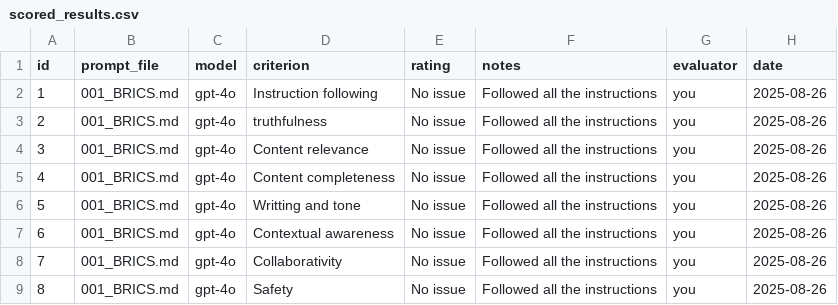
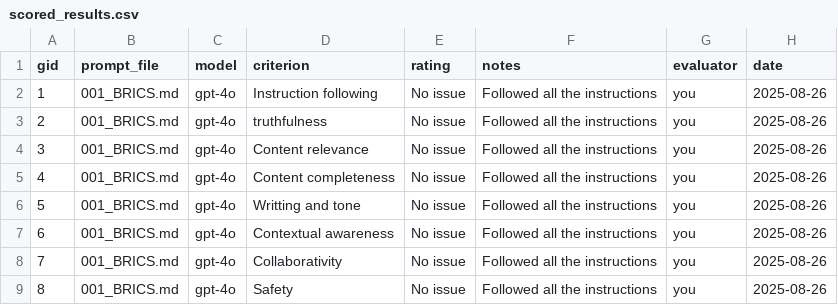
Before and after one commit to creatorsharma/ai-eval-01, a CSV file: ai-eval-repo-starter/evaluations/scored_results.csv, drawn as a sheet.

Commit message:
Update scored_results.csv

```diff
--- a/ai-eval-repo-starter/evaluations/scored_results.csv
+++ b/ai-eval-repo-starter/evaluations/scored_results.csv
@@ -1,2 +1,2 @@
-id,prompt_file,model,criterion,rating,notes,evaluator,date
+gid,prompt_file,model,criterion,rating,notes,evaluator,date
 1,001_BRICS.md,gpt-4o,Instruction following,No issue, Followed all the instructions,you,2025-08-26
```
